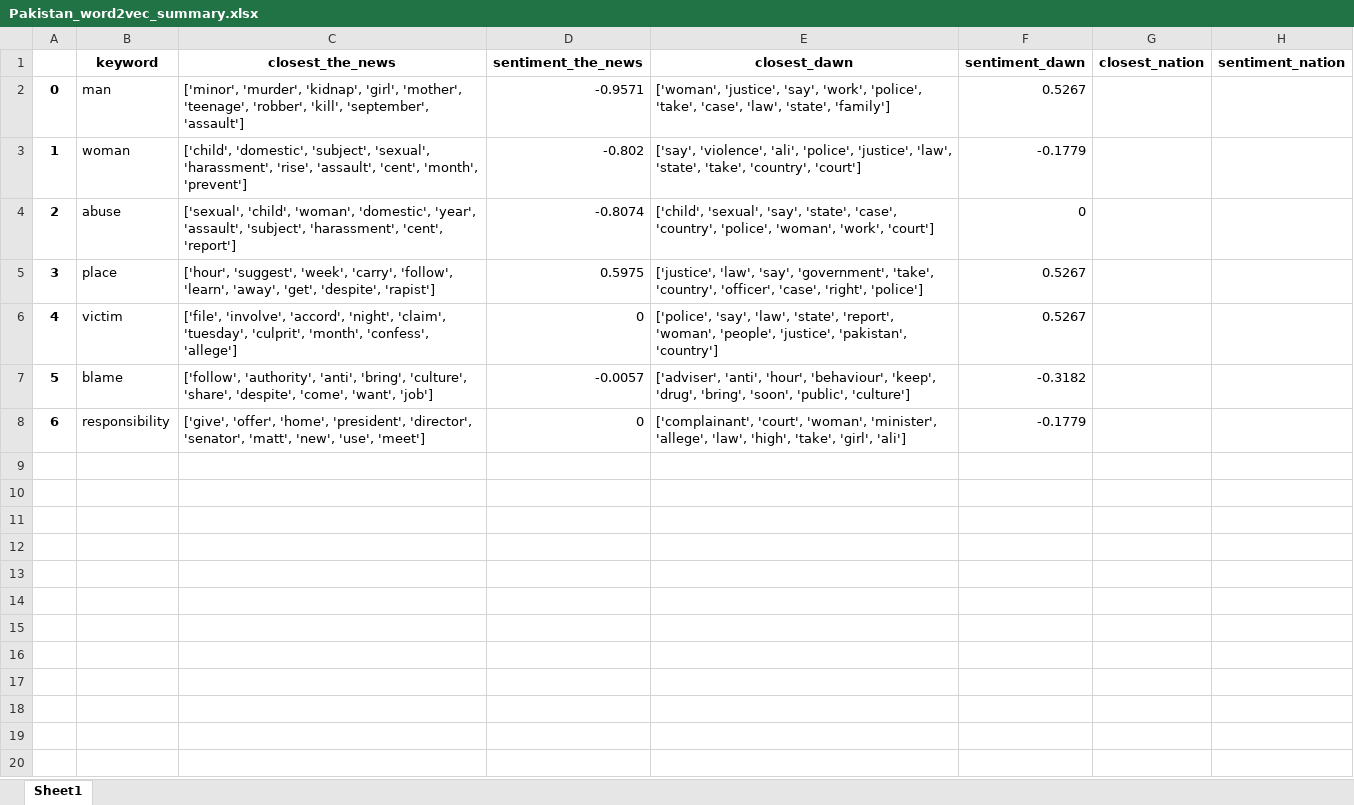
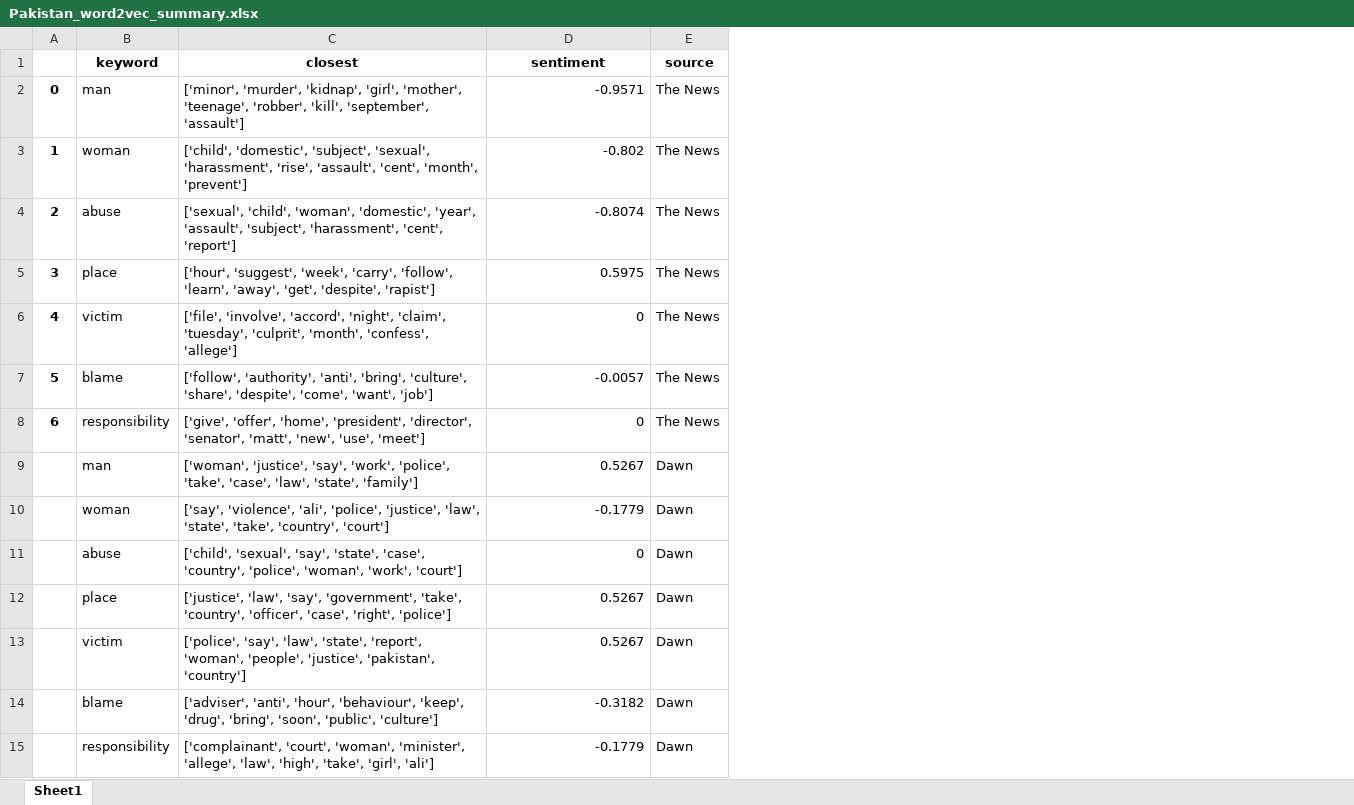
Before and after one commit to RobertoBarrosoLuque/GenderProject, an Excel workbook: data/analysis_results/Pakistan_word2vec_summary.xlsx, sheet Sheet1, drawn as a sheet; values as stored, in another font and other column widths than the file's, no borders; removed rows and columns are numbered as before the commit, all else as after; the diff names each change by its address in the sheet, - before the commit and + after, or states it on an @@ line.

```diff
--- a/data/analysis_results/Pakistan_word2vec_summary.xlsx (sheet Sheet1)
+++ b/data/analysis_results/Pakistan_word2vec_summary.xlsx (sheet Sheet1)
-column E (closest_dawn), rows 2-8: ['woman', 'justice', 'say', 'work', 'police', 'take', 'case', 'law', 'state', 'family'] | ['say', 'violence', 'ali', 'police', 'justice', 'law', 'state', 'take', 'country', 'court'] | ['child', 'sexual', 'say', 'state', 'case', 'country', 'police', 'woman', 'work', 'court'] | ['justice', 'law', 'say', 'government', 'take', 'country', 'officer', 'case', 'right', 'police'] | ['police', 'say', 'law', 'state', 'report', 'woman', 'people', 'justice', 'pakistan', 'country'] | ['adviser', 'anti', 'hour', 'behaviour', 'keep', 'drug', 'bring', 'soon', 'public', 'culture'] | ['complainant', 'court', 'woman', 'minister', 'allege', 'law', 'high', 'take', 'girl', 'ali']
-column F (sentiment_dawn), rows 2-8: 0.5267 | -0.1779 | 0 | 0.5267 | 0.5267 | -0.3182 | -0.1779
-column G (closest_nation), empty
-column H (sentiment_nation), empty
+column E (source), rows 2-8: all The News
-C1: closest_the_news
+C1: closest
-D1: sentiment_the_news
+D1: sentiment
+row 9:  | man | ['woman', 'justice', 'say', 'work', 'police', 'take', 'case', 'law', 'state', 'family'] | 0.5267 | Dawn
+row 10:  | woman | ['say', 'violence', 'ali', 'police', 'justice', 'law', 'state', 'take', 'country', 'court'] | -0.1779 | Dawn
+row 11:  | abuse | ['child', 'sexual', 'say', 'state', 'case', 'country', 'police', 'woman', 'work', 'court'] | 0 | Dawn
+row 12:  | place | ['justice', 'law', 'say', 'government', 'take', 'country', 'officer', 'case', 'right', 'police'] | 0.5267 | Dawn
+row 13:  | victim | ['police', 'say', 'law', 'state', 'report', 'woman', 'people', 'justice', 'pakistan', 'country'] | 0.5267 | Dawn
+row 14:  | blame | ['adviser', 'anti', 'hour', 'behaviour', 'keep', 'drug', 'bring', 'soon', 'public', 'culture'] | -0.3182 | Dawn
+row 15:  | responsibility | ['complainant', 'court', 'woman', 'minister', 'allege', 'law', 'high', 'take', 'girl', 'ali'] | -0.1779 | Dawn
```
Also changed, not shown: data/analysis_results/Glove_word2vec_summary.xlsx, data/analysis_results/Mexico_word2vec_summary.xlsx, 3 other files.
